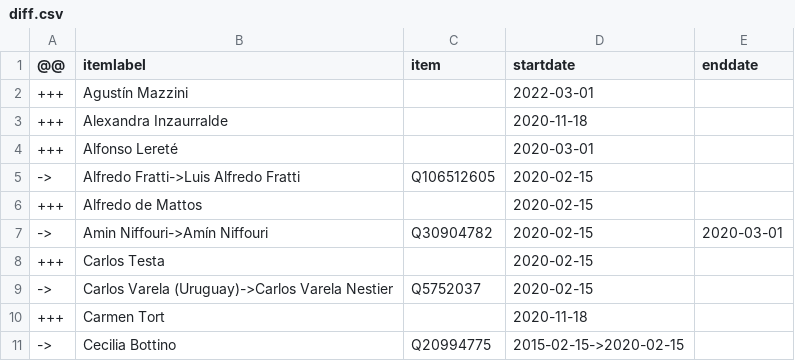
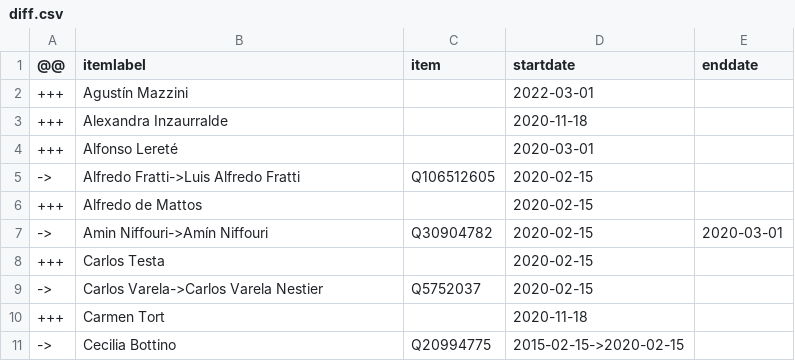
Before and after one commit to every-politician-scrapers/uruguay-ministers, a CSV file: sources/deputies-49/diff.csv, drawn as a sheet; only a part is shown.

Commit message:
Compare external sources to Wikidata

```diff
--- a/sources/deputies-49/diff.csv
+++ b/sources/deputies-49/diff.csv
@@ -8,3 +8,3 @@
 +++,Carlos Testa,,2020-02-15,
-->,Carlos Varela (Uruguay)->Carlos Varela Nestier,Q5752037,2020-02-15,
+->,Carlos Varela->Carlos Varela Nestier,Q5752037,2020-02-15,
 +++,Carmen Tort,,2020-11-18,
```
Also changed, not shown: sources/deputies-49/wikidata.csv.
